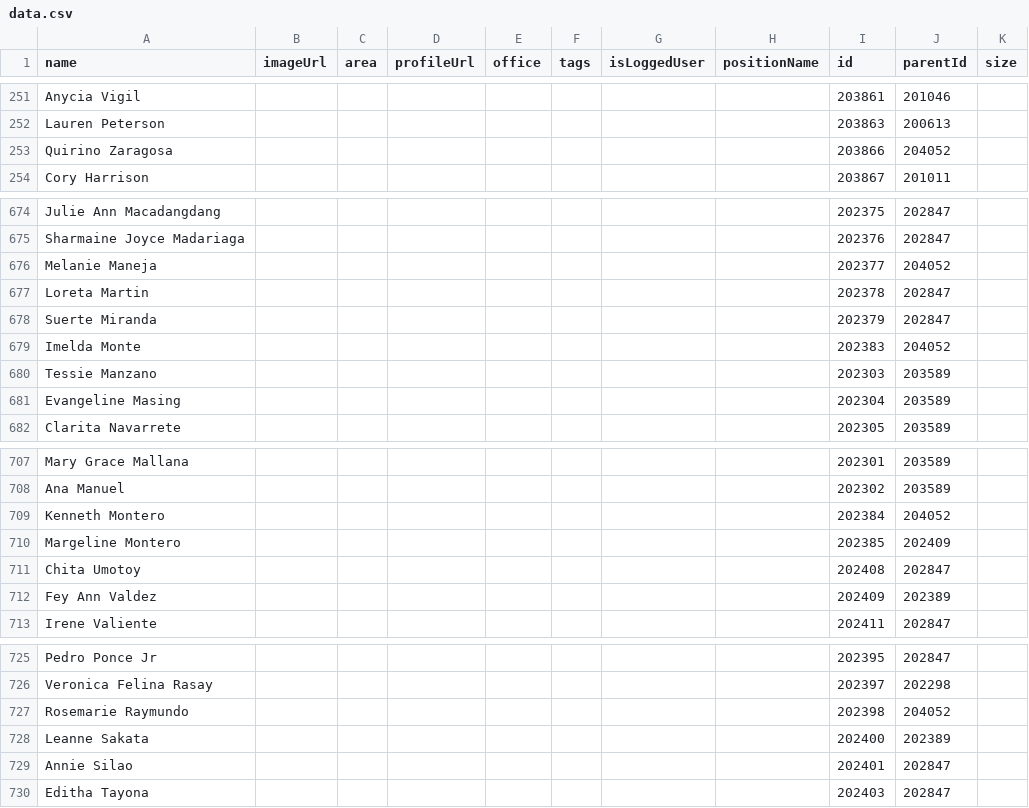
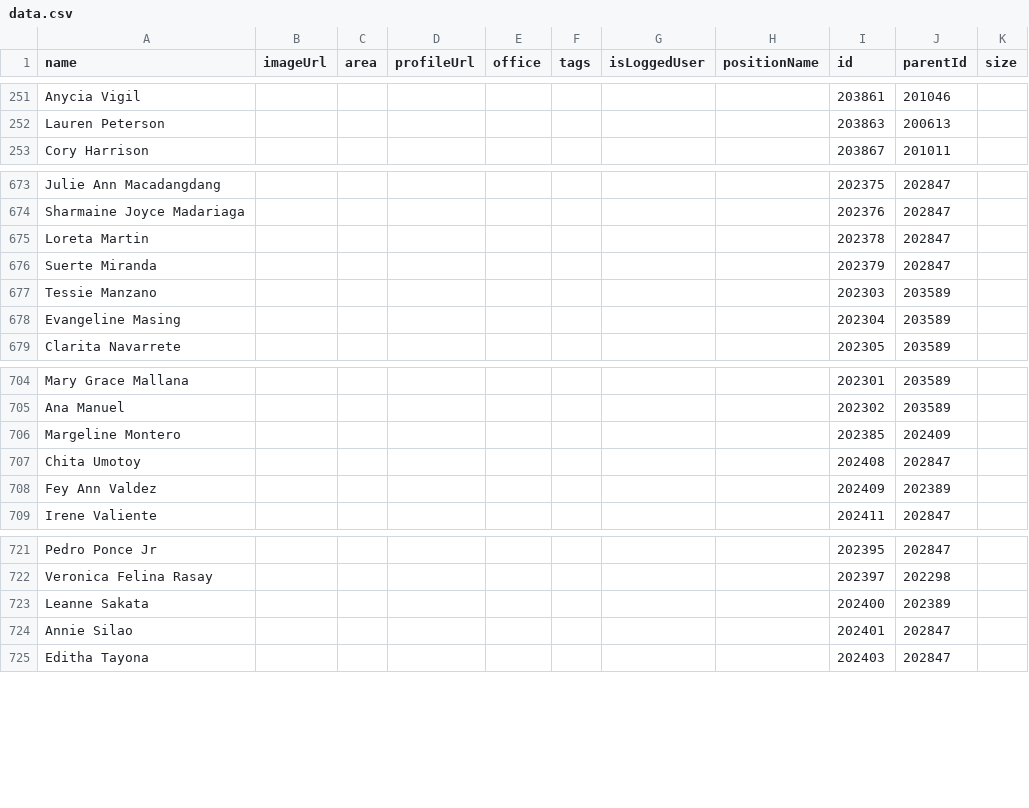
Before and after one commit to jbeals12/org, a CSV file: data.csv, drawn as a sheet; only a part is shown, gaps mark what is left out; the diff names each change by its address in the sheet, - before the commit and + after, or states it on an @@ line.

Commit message:
Add files via upload

```diff
--- a/data.csv
+++ b/data.csv
-row 253: Quirino Zaragosa |  |  |  |  |  |  |  | 203866 | 204052
-row 676: Melanie Maneja |  |  |  |  |  |  |  | 202377 | 204052
-row 679: Imelda Monte |  |  |  |  |  |  |  | 202383 | 204052
-row 709: Kenneth Montero |  |  |  |  |  |  |  | 202384 | 204052
-row 727: Rosemarie Raymundo |  |  |  |  |  |  |  | 202398 | 204052
```
